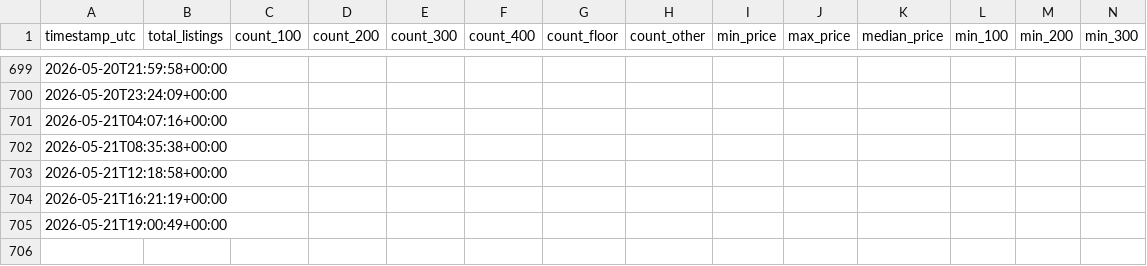
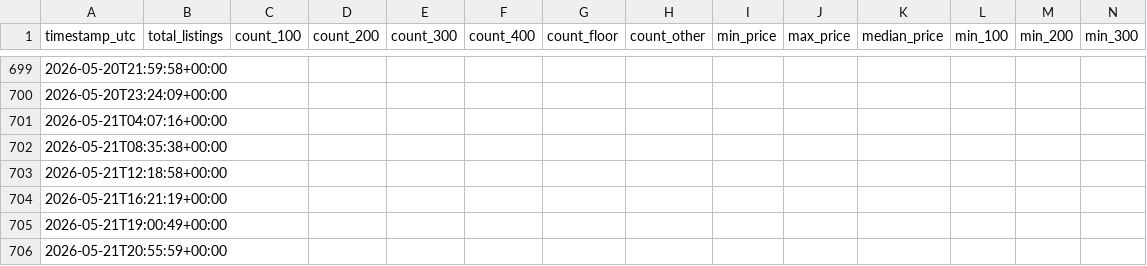
Before and after one commit to alexandergiles/stubhub-monitor, a CSV file: data.csv, drawn as a sheet; only a part is shown, gaps mark what is left out; rows hold the shown columns only; the diff names each change by its address in the sheet, - before the commit and + after, or states it on an @@ line.

```diff
--- a/data.csv
+++ b/data.csv
+row 706: 2026-05-21T20:55:59+00:00
```
